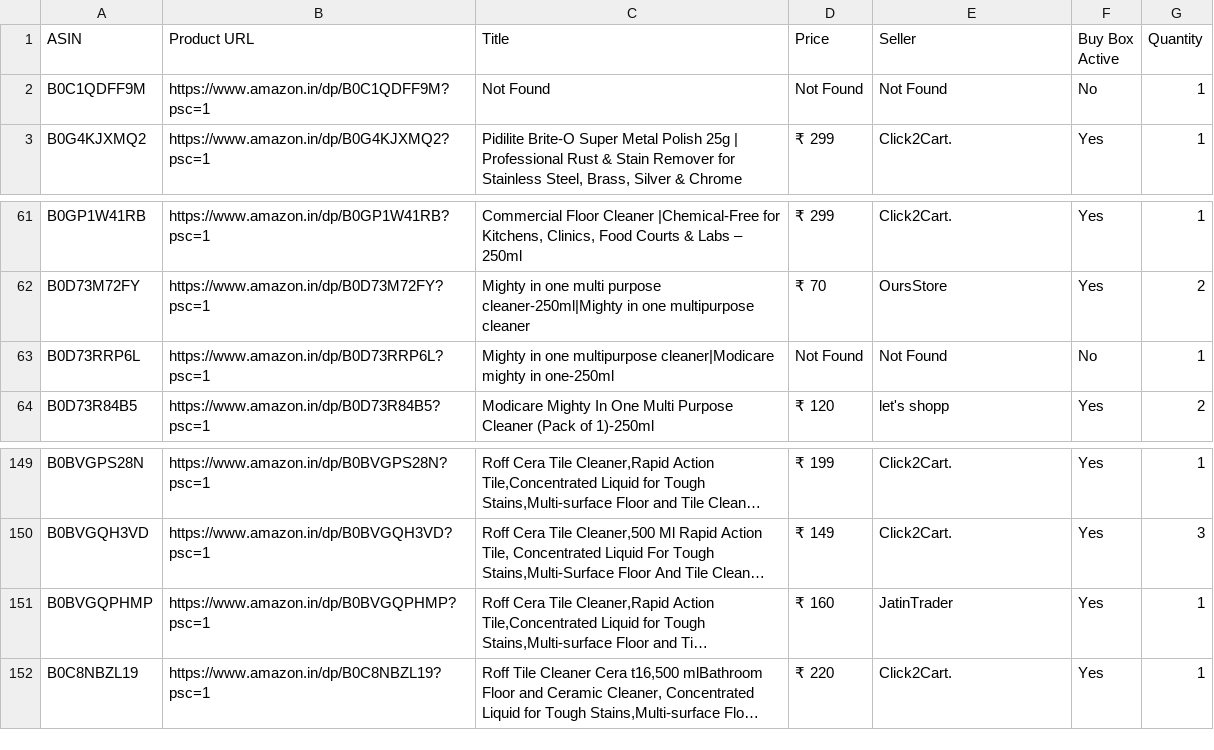
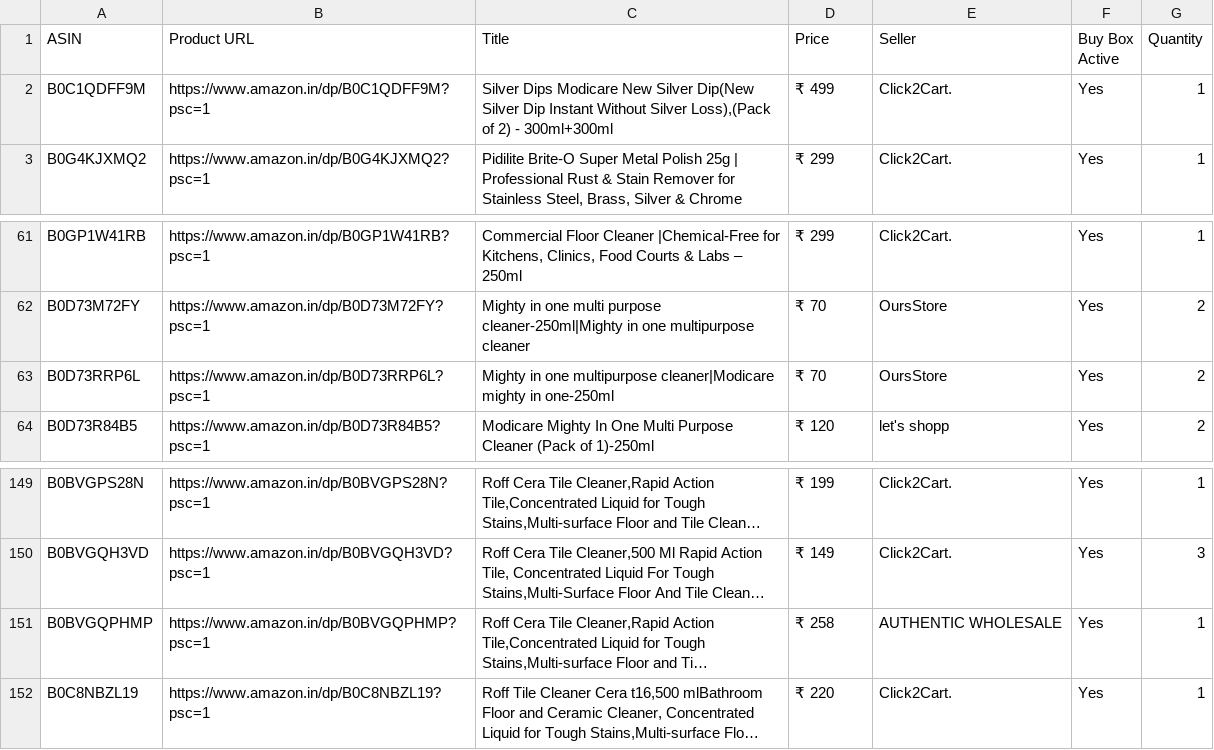
Before and after one commit to egaurav006/amazon-scraper, a CSV file: amazon_data.csv, drawn as a sheet; only a part is shown, gaps mark what is left out; long unchanged cells end in …; the diff names each change by its address in the sheet, - before the commit and + after, or states it on an @@ line.

```diff
--- a/amazon_data.csv
+++ b/amazon_data.csv
-C2 (Title): Not Found
+C2 (Title): Silver Dips Modicare New Silver Dip(New Silver Dip Instant Without Silver Loss),(Pack of 2) - 300ml+300ml
-D2 (Price): Not Found
+D2 (Price): ₹ 499
-E2 (Seller): Not Found
+E2 (Seller): Click2Cart.
-F2 (Buy Box Active): No
+F2 (Buy Box Active): Yes
-D63 (Price): Not Found
+D63 (Price): ₹ 70
-E63 (Seller): Not Found
+E63 (Seller): OursStore
-F63 (Buy Box Active): No
+F63 (Buy Box Active): Yes
-G63 (Quantity): 1
+G63 (Quantity): 2
-D151 (Price): ₹ 160
+D151 (Price): ₹ 258
-E151 (Seller): JatinTrader
+E151 (Seller): AUTHENTIC WHOLESALE
```
